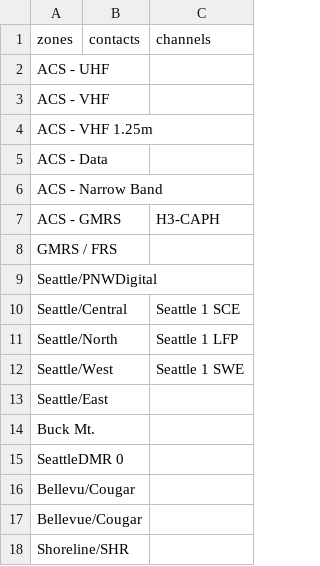
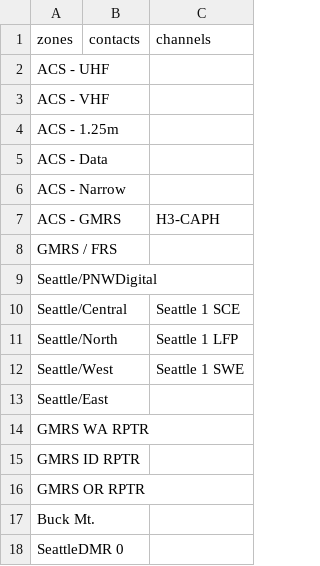
Before and after one commit to AlwaysLearningTech/kd7dgf-OpenGD77-codeplug, a CSV file: input/Anytone/order.csv, drawn as a sheet; only a part is shown; the shorter side is filled out with more unchanged rows.

Commit message:
Refactor channel types for consistency: change "VHF 1.25m" to "1.25m" and "Narrow Band" to "Narrow" in order and analog files.

```diff
--- a/input/Anytone/order.csv
+++ b/input/Anytone/order.csv
@@ -3,5 +3,5 @@ ACS - UHF,,
 ACS - VHF,,
-ACS - VHF 1.25m,,
+ACS - 1.25m,,
 ACS - Data,,
-ACS - Narrow Band,,
+ACS - Narrow,,
 ACS - GMRS,,H3-CAPH
@@ -13,2 +13,5 @@ Seattle/West,,Seattle 1 SWE
 Seattle/East,,
+GMRS WA RPTR,,
+GMRS ID RPTR,,
+GMRS OR RPTR,,
 Buck Mt.,,
```
Also changed, not shown: input/Anytone/k7abd/Analog__W7ACS_20250917.csv.
